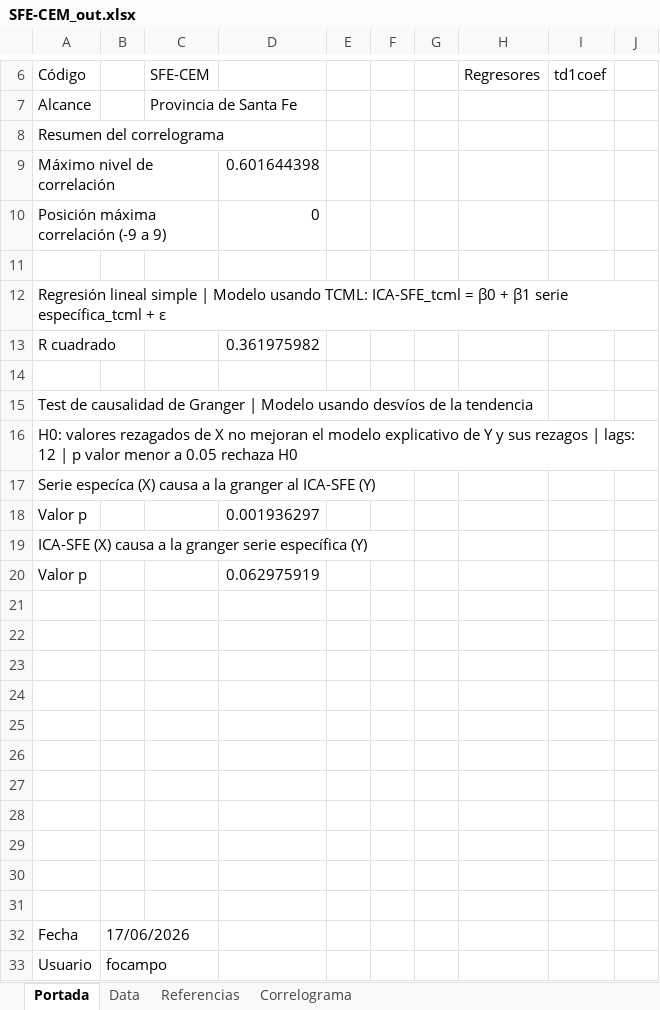
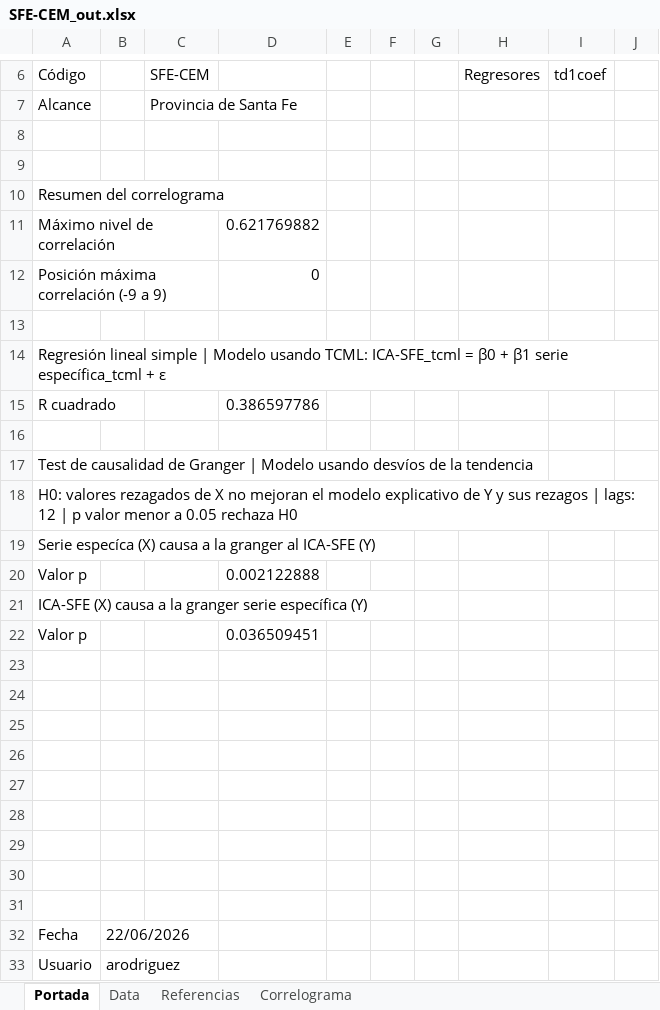
Before and after one commit to CES-BCSF/CicSFE_GitHub, an Excel workbook: indicadores/SFE-CEM_out.xlsx, sheet Portada, drawn as a sheet; only a part is shown, gaps mark what is left out; values as stored, in another font and other column widths than the file's, no borders; removed rows and columns are numbered as before the commit, all else as after; the diff names each change by its address in the sheet, - before the commit and + after, or states it on an @@ line.

```diff
--- a/indicadores/SFE-CEM_out.xlsx (sheet Portada)
+++ b/indicadores/SFE-CEM_out.xlsx (sheet Portada)
+row 8: (empty)
+row 9: (empty)
-D11: 0.601644398
+D11: 0.621769882
-D15: 0.361975982
+D15: 0.386597786
-D20: 0.001936297
+D20: 0.002122888
-D22: 0.062975919
+D22: 0.036509451
-row 30: (empty)
-row 31: (empty)
-B32: 17/06/2026
+B32: 22/06/2026
-B33: focampo
+B33: arodriguez
```
Also changed, not shown: sheet Correlograma, 2 other files.
